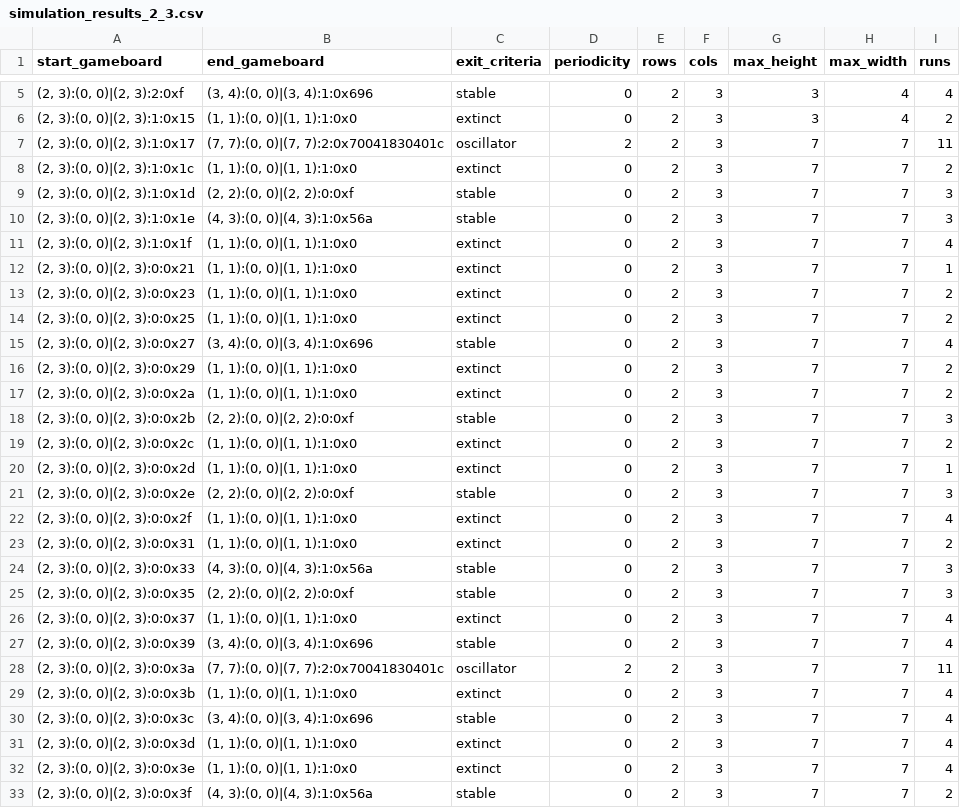
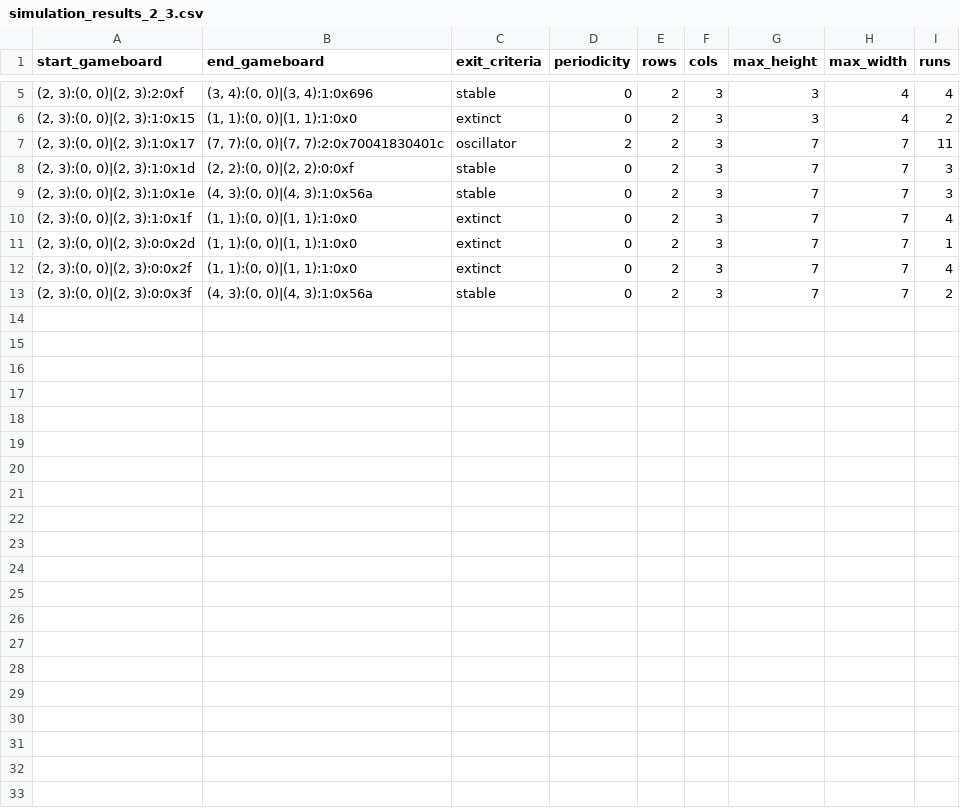
Before and after one commit to iznot/golpy, a CSV file: sim/simulation_results_2_3.csv, drawn as a sheet; only a part is shown, gaps mark what is left out.

```diff
--- a/sim/simulation_results_2_3.csv
+++ b/sim/simulation_results_2_3.csv
@@ -7,3 +7,2 @@ start_gameboard,end_gameboard,exit_criteria,periodicity,rows,cols,max_height,max
 "(2, 3):(0, 0)|(2, 3):1:0x17","(7, 7):(0, 0)|(7, 7):2:0x70041830401c",oscillator,2,2,3,7,7,11
-"(2, 3):(0, 0)|(2, 3):1:0x1c","(1, 1):(0, 0)|(1, 1):1:0x0",extinct,0,2,3,7,7,2
 "(2, 3):(0, 0)|(2, 3):1:0x1d","(2, 2):(0, 0)|(2, 2):0:0xf",stable,0,2,3,7,7,3
@@ -11,23 +10,4 @@ start_gameboard,end_gameboard,exit_criteria,periodicity,rows,cols,max_height,max
 "(2, 3):(0, 0)|(2, 3):1:0x1f","(1, 1):(0, 0)|(1, 1):1:0x0",extinct,0,2,3,7,7,4
-"(2, 3):(0, 0)|(2, 3):0:0x21","(1, 1):(0, 0)|(1, 1):1:0x0",extinct,0,2,3,7,7,1
-"(2, 3):(0, 0)|(2, 3):0:0x23","(1, 1):(0, 0)|(1, 1):1:0x0",extinct,0,2,3,7,7,2
-"(2, 3):(0, 0)|(2, 3):0:0x25","(1, 1):(0, 0)|(1, 1):1:0x0",extinct,0,2,3,7,7,2
-"(2, 3):(0, 0)|(2, 3):0:0x27","(3, 4):(0, 0)|(3, 4):1:0x696",stable,0,2,3,7,7,4
-"(2, 3):(0, 0)|(2, 3):0:0x29","(1, 1):(0, 0)|(1, 1):1:0x0",extinct,0,2,3,7,7,2
-"(2, 3):(0, 0)|(2, 3):0:0x2a","(1, 1):(0, 0)|(1, 1):1:0x0",extinct,0,2,3,7,7,2
-"(2, 3):(0, 0)|(2, 3):0:0x2b","(2, 2):(0, 0)|(2, 2):0:0xf",stable,0,2,3,7,7,3
-"(2, 3):(0, 0)|(2, 3):0:0x2c","(1, 1):(0, 0)|(1, 1):1:0x0",extinct,0,2,3,7,7,2
 "(2, 3):(0, 0)|(2, 3):0:0x2d","(1, 1):(0, 0)|(1, 1):1:0x0",extinct,0,2,3,7,7,1
-"(2, 3):(0, 0)|(2, 3):0:0x2e","(2, 2):(0, 0)|(2, 2):0:0xf",stable,0,2,3,7,7,3
 "(2, 3):(0, 0)|(2, 3):0:0x2f","(1, 1):(0, 0)|(1, 1):1:0x0",extinct,0,2,3,7,7,4
-"(2, 3):(0, 0)|(2, 3):0:0x31","(1, 1):(0, 0)|(1, 1):1:0x0",extinct,0,2,3,7,7,2
-"(2, 3):(0, 0)|(2, 3):0:0x33","(4, 3):(0, 0)|(4, 3):1:0x56a",stable,0,2,3,7,7,3
-"(2, 3):(0, 0)|(2, 3):0:0x35","(2, 2):(0, 0)|(2, 2):0:0xf",stable,0,2,3,7,7,3
-"(2, 3):(0, 0)|(2, 3):0:0x37","(1, 1):(0, 0)|(1, 1):1:0x0",extinct,0,2,3,7,7,4
-"(2, 3):(0, 0)|(2, 3):0:0x39","(3, 4):(0, 0)|(3, 4):1:0x696",stable,0,2,3,7,7,4
-"(2, 3):(0, 0)|(2, 3):0:0x3a","(7, 7):(0, 0)|(7, 7):2:0x70041830401c",oscillator,2,2,3,7,7,11
-"(2, 3):(0, 0)|(2, 3):0:0x3b","(1, 1):(0, 0)|(1, 1):1:0x0",extinct,0,2,3,7,7,4
-"(2, 3):(0, 0)|(2, 3):0:0x3c","(3, 4):(0, 0)|(3, 4):1:0x696",stable,0,2,3,7,7,4
-"(2, 3):(0, 0)|(2, 3):0:0x3d","(1, 1):(0, 0)|(1, 1):1:0x0",extinct,0,2,3,7,7,4
-"(2, 3):(0, 0)|(2, 3):0:0x3e","(1, 1):(0, 0)|(1, 1):1:0x0",extinct,0,2,3,7,7,4
 "(2, 3):(0, 0)|(2, 3):0:0x3f","(4, 3):(0, 0)|(4, 3):1:0x56a",stable,0,2,3,7,7,2
```
Also changed, not shown: 7 other files.
